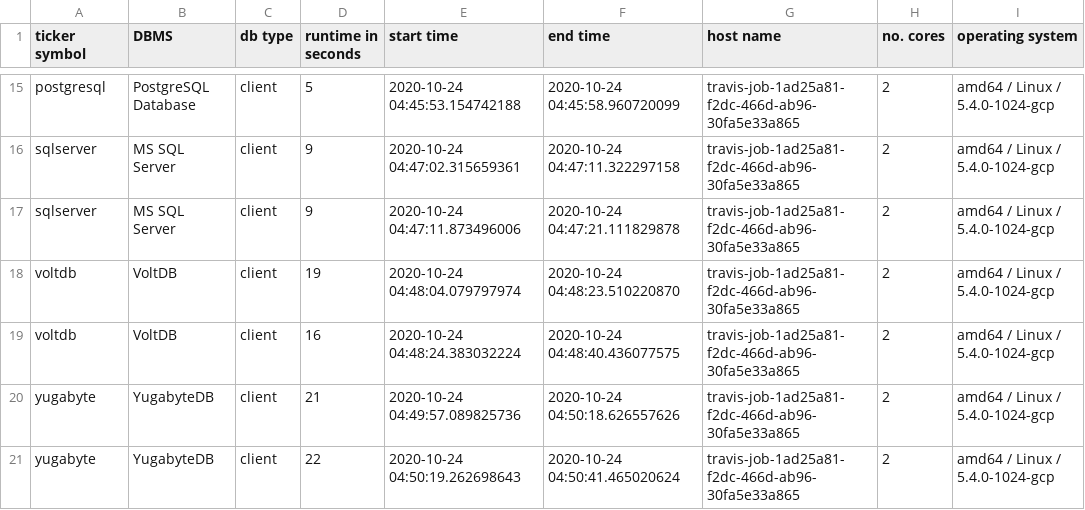
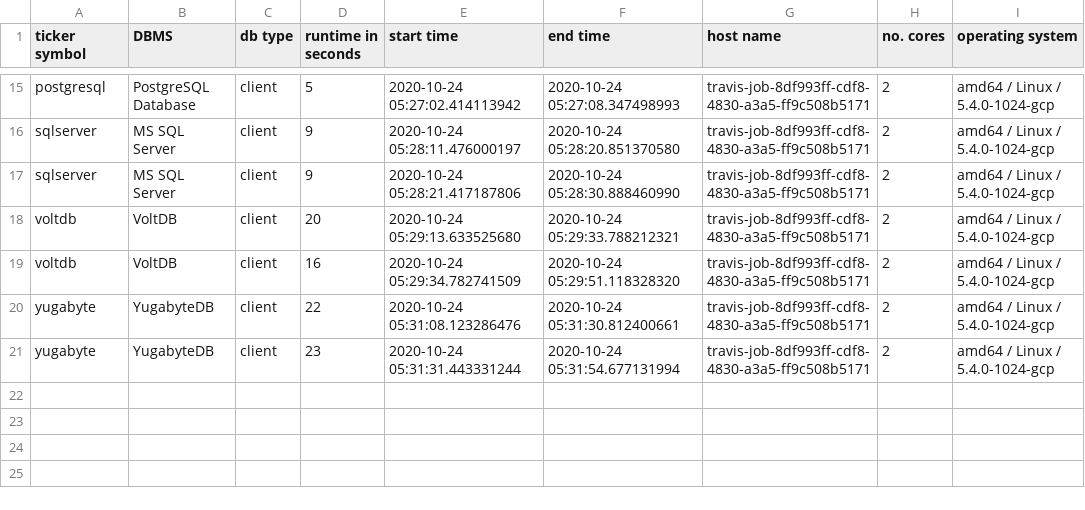
Before and after one commit to KonnexionsGmbH/db_seeder, a TSV file: resources/statistics/db_seeder_travis_client_company_2.6.0_2.tsv, drawn as a sheet; only a part is shown, gaps mark what is left out; the diff covers the shown part only; the diff names each change by its address in the sheet, - before the commit and + after, or states it on an @@ line.

Commit message:
Travis update: 24.10.2020 05:32:26 (Build 537)
[skip ci]

```diff
--- a/resources/statistics/db_seeder_travis_client_company_2.6.0_2.tsv
+++ b/resources/statistics/db_seeder_travis_client_company_2.6.0_2.tsv
-E15 (start time): 2020-10-24 04:45:53.154742188
+E15 (start time): 2020-10-24 05:27:02.414113942
-F15 (end time): 2020-10-24 04:45:58.960720099
+F15 (end time): 2020-10-24 05:27:08.347498993
-G15:G21 (host name): travis-job-1ad25a81-f2dc-466d-ab96-30fa5e33a865
+G15:G21 (host name): travis-job-8df993ff-cdf8-4830-a3a5-ff9c508b5171
-E16 (start time): 2020-10-24 04:47:02.315659361
+E16 (start time): 2020-10-24 05:28:11.476000197
-F16 (end time): 2020-10-24 04:47:11.322297158
+F16 (end time): 2020-10-24 05:28:20.851370580
-E17 (start time): 2020-10-24 04:47:11.873496006
+E17 (start time): 2020-10-24 05:28:21.417187806
-F17 (end time): 2020-10-24 04:47:21.111829878
+F17 (end time): 2020-10-24 05:28:30.888460990
-D18 (runtime in seconds): 19
+D18 (runtime in seconds): 20
-E18 (start time): 2020-10-24 04:48:04.079797974
+E18 (start time): 2020-10-24 05:29:13.633525680
-F18 (end time): 2020-10-24 04:48:23.510220870
+F18 (end time): 2020-10-24 05:29:33.788212321
-E19 (start time): 2020-10-24 04:48:24.383032224
+E19 (start time): 2020-10-24 05:29:34.782741509
-F19 (end time): 2020-10-24 04:48:40.436077575
+F19 (end time): 2020-10-24 05:29:51.118328320
-D20 (runtime in seconds): 21
+D20 (runtime in seconds): 22
-E20 (start time): 2020-10-24 04:49:57.089825736
+E20 (start time): 2020-10-24 05:31:08.123286476
-F20 (end time): 2020-10-24 04:50:18.626557626
+F20 (end time): 2020-10-24 05:31:30.812400661
-D21 (runtime in seconds): 22
+D21 (runtime in seconds): 23
-E21 (start time): 2020-10-24 04:50:19.262698643
+E21 (start time): 2020-10-24 05:31:31.443331244
-F21 (end time): 2020-10-24 04:50:41.465020624
+F21 (end time): 2020-10-24 05:31:54.677131994
```
Also changed, not shown: 44 edited cells elsewhere in this file.
